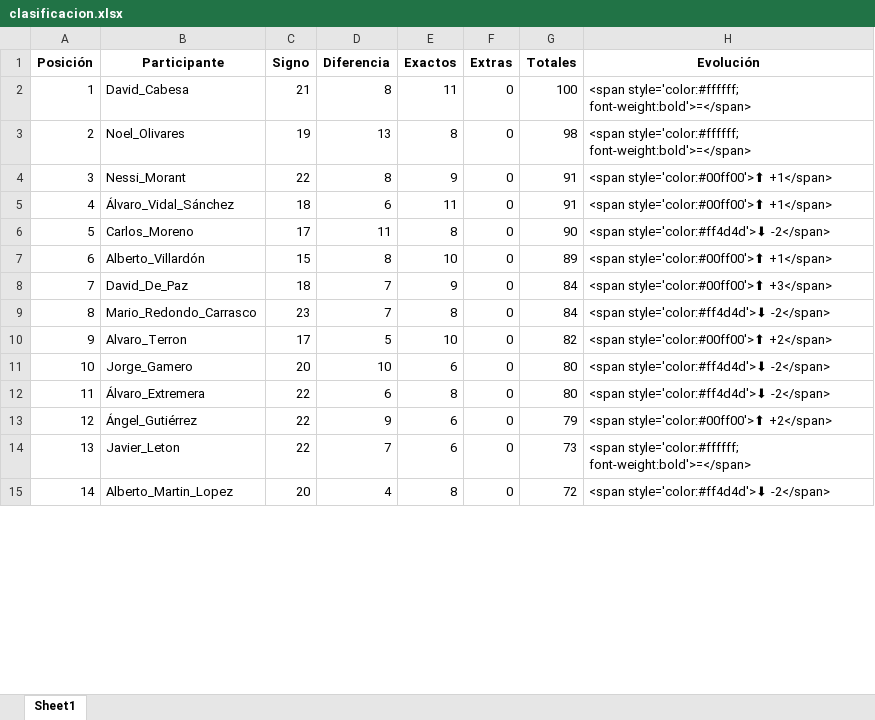
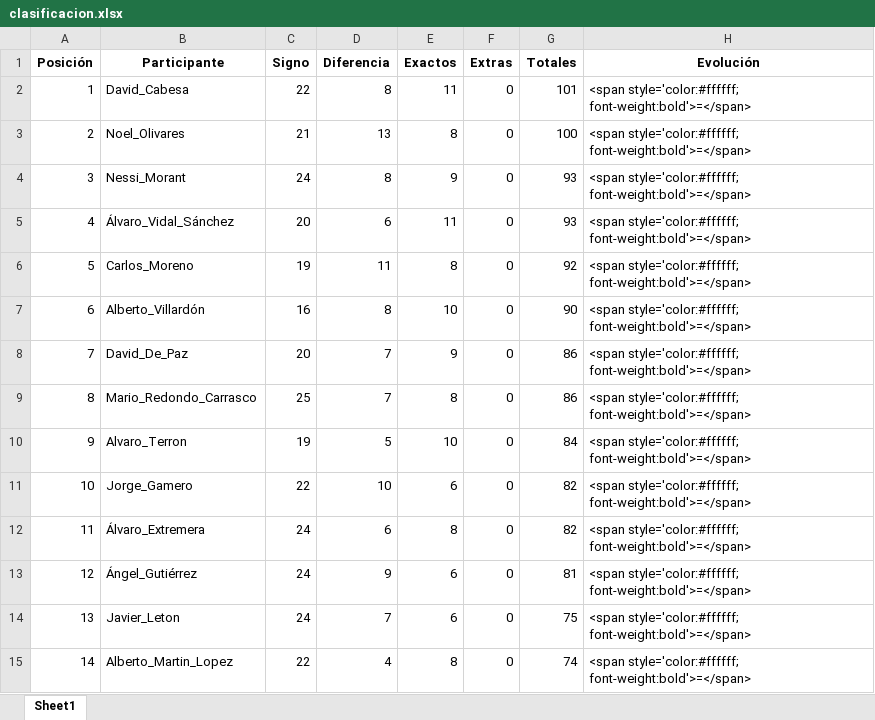
Before and after one commit to agay7/porra_mundial, an Excel workbook: clasificacion.xlsx, sheet Sheet1, drawn as a sheet; only a part is shown; values as stored, in another font and other column widths than the file's, no borders; the diff covers the shown part only; the diff names each change by its address in the sheet, - before the commit and + after, or states it on an @@ line.

```diff
--- a/clasificacion.xlsx (sheet Sheet1)
+++ b/clasificacion.xlsx (sheet Sheet1)
-C2 (Signo): 21
+C2 (Signo): 22
-G2 (Totales): 100
+G2 (Totales): 101
-C3 (Signo): 19
+C3 (Signo): 21
-G3 (Totales): 98
+G3 (Totales): 100
-C4 (Signo): 22
+C4 (Signo): 24
-G4:G5 (Totales): 91
+G4:G5 (Totales): 93
-H4:H5 (Evolución): <span style='color:#00ff00'>⬆ +1</span>
+H4:H5 (Evolución): <span style='color:#ffffff; font-weight:bold'>=</span>
-C5 (Signo): 18
+C5 (Signo): 20
-C6 (Signo): 17
+C6 (Signo): 19
-G6 (Totales): 90
+G6 (Totales): 92
-H6 (Evolución): <span style='color:#ff4d4d'>⬇ -2</span>
+H6 (Evolución): <span style='color:#ffffff; font-weight:bold'>=</span>
-C7 (Signo): 15
+C7 (Signo): 16
-G7 (Totales): 89
+G7 (Totales): 90
-H7 (Evolución): <span style='color:#00ff00'>⬆ +1</span>
+H7 (Evolución): <span style='color:#ffffff; font-weight:bold'>=</span>
-C8 (Signo): 18
+C8 (Signo): 20
-G8:G9 (Totales): 84
+G8:G9 (Totales): 86
-H8 (Evolución): <span style='color:#00ff00'>⬆ +3</span>
+H8 (Evolución): <span style='color:#ffffff; font-weight:bold'>=</span>
-C9 (Signo): 23
+C9 (Signo): 25
-H9 (Evolución): <span style='color:#ff4d4d'>⬇ -2</span>
+H9 (Evolución): <span style='color:#ffffff; font-weight:bold'>=</span>
-C10 (Signo): 17
+C10 (Signo): 19
-G10 (Totales): 82
+G10 (Totales): 84
-H10 (Evolución): <span style='color:#00ff00'>⬆ +2</span>
+H10 (Evolución): <span style='color:#ffffff; font-weight:bold'>=</span>
-C11 (Signo): 20
+C11 (Signo): 22
-G11:G12 (Totales): 80
+G11:G12 (Totales): 82
-H11:H12 (Evolución): <span style='color:#ff4d4d'>⬇ -2</span>
+H11:H12 (Evolución): <span style='color:#ffffff; font-weight:bold'>=</span>
-C12:C14 (Signo): 22
+C12:C14 (Signo): 24
-G13 (Totales): 79
+G13 (Totales): 81
-H13 (Evolución): <span style='color:#00ff00'>⬆ +2</span>
+H13 (Evolución): <span style='color:#ffffff; font-weight:bold'>=</span>
-G14 (Totales): 73
+G14 (Totales): 75
-C15 (Signo): 20
+C15 (Signo): 22
-G15 (Totales): 72
+G15 (Totales): 74
-H15 (Evolución): <span style='color:#ff4d4d'>⬇ -2</span>
+H15 (Evolución): <span style='color:#ffffff; font-weight:bold'>=</span>
```
Also changed, not shown: 42 edited cells elsewhere in this sheet, data/maestro.xlsx, 2 other files.
